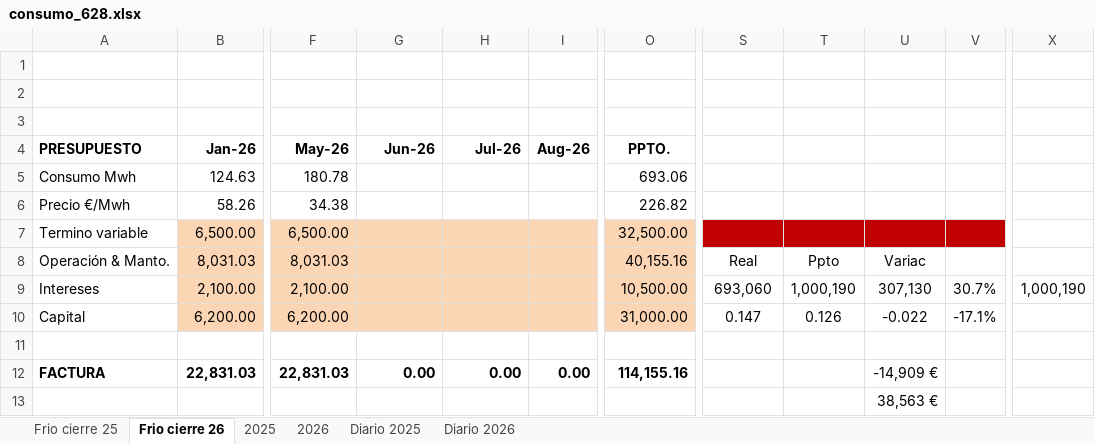
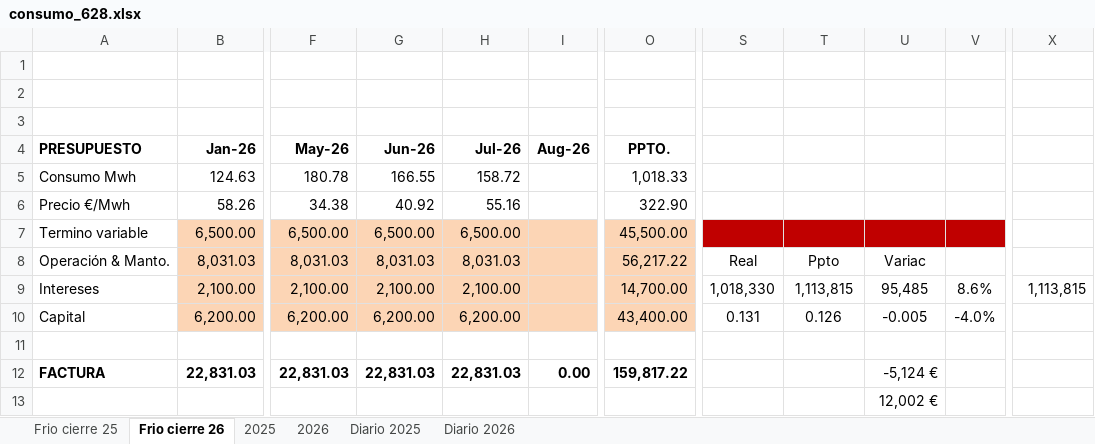
Before and after one commit to mc-2026-test/mc_dash_in_2026-fv, an Excel workbook: consumo_628.xlsx, sheet Frio cierre 26, drawn as a sheet; only a part is shown, gaps mark what is left out; values as stored, in another font and other column widths than the file's, no borders; the diff covers the shown part only; the diff names each change by its address in the sheet, - before the commit and + after, or states it on an @@ line.

```diff
--- a/consumo_628.xlsx (sheet Frio cierre 26)
+++ b/consumo_628.xlsx (sheet Frio cierre 26)
-G5 (Jun-26): (empty)
+G5 (Jun-26): 166.55
-H5 (Jul-26): (empty)
+H5 (Jul-26): 158.72
-O5 (PPTO.): 693.06
+O5 (PPTO.): 1,018.33
-G6 (Jun-26): (empty)
+G6 (Jun-26): 40.92
-H6 (Jul-26): (empty)
+H6 (Jul-26): 55.16
-O6 (PPTO.): 226.82
+O6 (PPTO.): 322.90
-G7 (Jun-26): (empty)
+G7 (Jun-26): 6,500.00
-H7 (Jul-26): (empty)
+H7 (Jul-26): 6,500.00
-O7 (PPTO.): 32,500.00
+O7 (PPTO.): 45,500.00
-G8 (Jun-26): (empty)
+G8 (Jun-26): 8,031.03
-H8 (Jul-26): (empty)
+H8 (Jul-26): 8,031.03
-O8 (PPTO.): 40,155.16
+O8 (PPTO.): 56,217.22
-G9 (Jun-26): (empty)
+G9 (Jun-26): 2,100.00
-H9 (Jul-26): (empty)
+H9 (Jul-26): 2,100.00
-O9 (PPTO.): 10,500.00
+O9 (PPTO.): 14,700.00
-S9: 693,060
+S9: 1,018,330
-T9: 1,000,190
+T9: 1,113,815
-U9: 307,130
+U9: 95,485
-V9: 30.7%
+V9: 8.6%
-X9: 1,000,190
+X9: 1,113,815
-G10 (Jun-26): (empty)
+G10 (Jun-26): 6,200.00
-H10 (Jul-26): (empty)
+H10 (Jul-26): 6,200.00
-O10 (PPTO.): 31,000.00
+O10 (PPTO.): 43,400.00
-S10: 0.147
+S10: 0.131
-U10: -0.022
+U10: -0.005
-V10: -17.1%
+V10: -4.0%
-G12 (Jun-26): 0.00
+G12 (Jun-26): 22,831.03
-H12 (Jul-26): 0.00
+H12 (Jul-26): 22,831.03
-O12 (PPTO.): 114,155.16
+O12 (PPTO.): 159,817.22
-U12: -14,909 €
+U12: -5,124 €
-U13: 38,563 €
+U13: 12,002 €
```
Also changed, not shown: 1 added row, 1 removed row and 46 edited cells elsewhere in this sheet, sheet Diario 2026, sheet 2026, formulas that keep their value, 1 other file.
